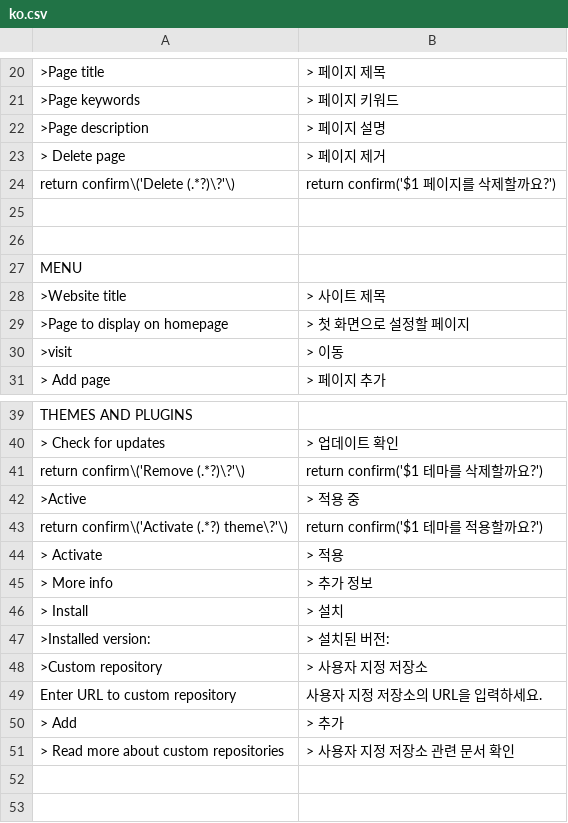
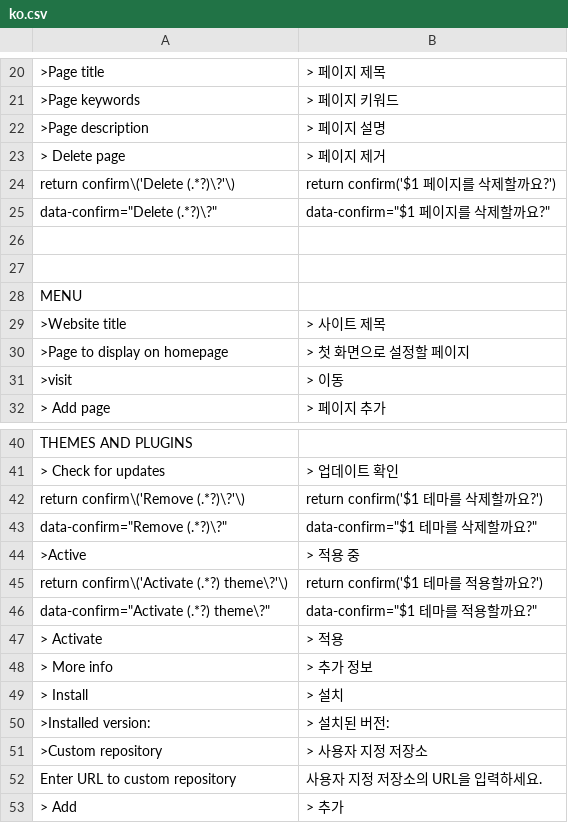
Before and after one commit to robiso/translation-korean, a CSV file: ko.csv, drawn as a sheet; only a part is shown, gaps mark what is left out; the shorter side is filled out with more unchanged rows; the diff names each change by its address in the sheet, - before the commit and + after, or states it on an @@ line.

Commit message:
translation-korean 1.0.2: confirm dialogs translated again on WonderCMS 3.7.0
3.7.0 moves the Delete, Remove and Activate confirms from onclick="return
confirm('...')" to data-confirm attributes (so names with quotes or markup
can no longer break out of the script). The rows written for the old shape
no longer matched and the dialogs fell back to English (found by a 3.7.0
release reviewer). One new row per old row matches the new shape with the
same translated text; the old rows stay for sites still on 3.6.0.

```diff
--- a/ko.csv
+++ b/ko.csv
+row 25: data-confirm="Delete (.*?)\?" | data-confirm="$1 페이지를 삭제할까요?"
+row 43: data-confirm="Remove (.*?)\?" | data-confirm="$1 테마를 삭제할까요?"
+row 46: data-confirm="Activate (.*?) theme\?" | data-confirm="$1 테마를 적용할까요?"
```
Also changed, not shown: 2 other files.
